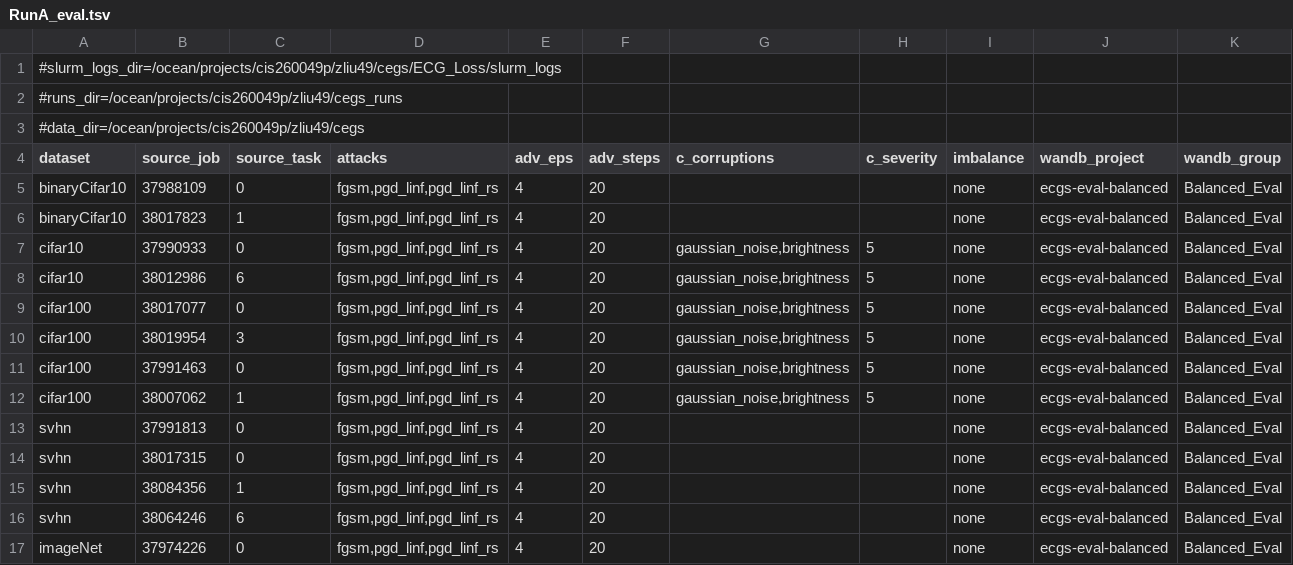
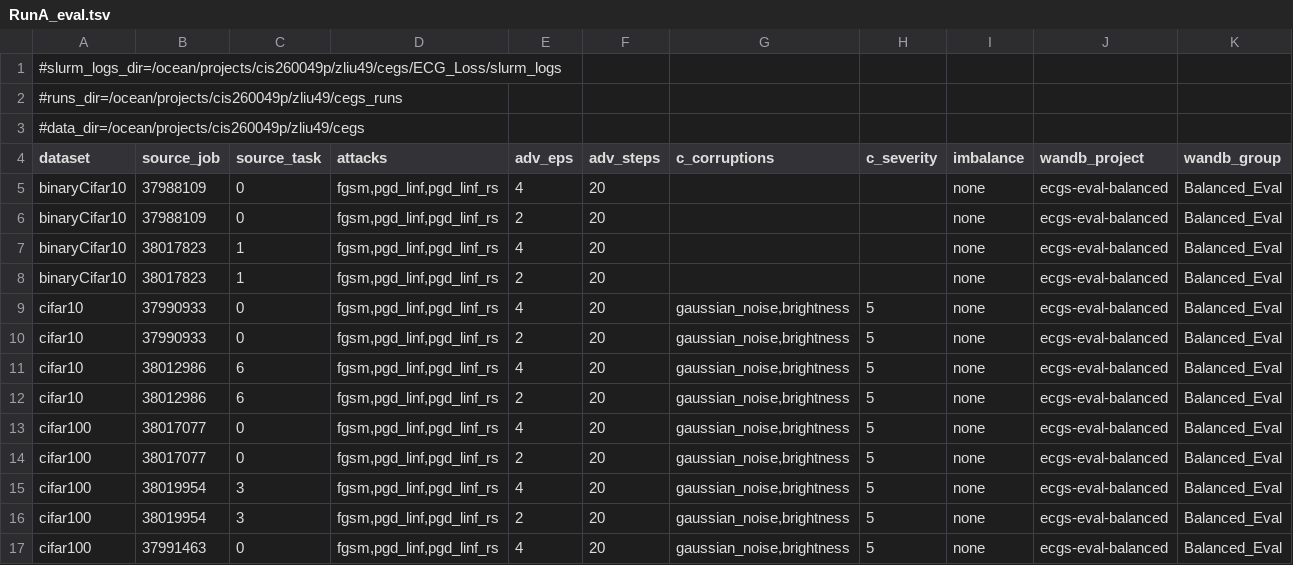
Before and after one commit to zhelianl-zl/ECG_Loss, a TSV file: sweeps/RunA_eval.tsv, drawn as a sheet; only a part is shown; the shorter side is filled out with more unchanged rows; rows hold the shown columns only; the diff covers the shown part only; the diff names each change by its address in the sheet, - before the commit and + after, or states it on an @@ line.

Commit message:
add eps=2 adversarial evaluation rows (16 eps=4 + 16 eps=2 = 32 tasks)

```diff
--- a/sweeps/RunA_eval.tsv
+++ b/sweeps/RunA_eval.tsv
+row 6: binaryCifar10 | 37988109 | 0 | fgsm,pgd_linf,pgd_linf_rs | 2 | 20 |  |  | none | ecgs-eval-balanced | Balanced_Eval
+row 8: binaryCifar10 | 38017823 | 1 | fgsm,pgd_linf,pgd_linf_rs | 2 | 20 |  |  | none | ecgs-eval-balanced | Balanced_Eval
+row 10: cifar10 | 37990933 | 0 | fgsm,pgd_linf,pgd_linf_rs | 2 | 20 | gaussian_noise,brightness | 5 | none | ecgs-eval-balanced | Balanced_Eval
+row 12: cifar10 | 38012986 | 6 | fgsm,pgd_linf,pgd_linf_rs | 2 | 20 | gaussian_noise,brightness | 5 | none | ecgs-eval-balanced | Balanced_Eval
+row 14: cifar100 | 38017077 | 0 | fgsm,pgd_linf,pgd_linf_rs | 2 | 20 | gaussian_noise,brightness | 5 | none | ecgs-eval-balanced | Balanced_Eval
+row 16: cifar100 | 38019954 | 3 | fgsm,pgd_linf,pgd_linf_rs | 2 | 20 | gaussian_noise,brightness | 5 | none | ecgs-eval-balanced | Balanced_Eval
```
Also changed, not shown: 10 added rows elsewhere in this file, sweeps/RunB_eval.tsv.
